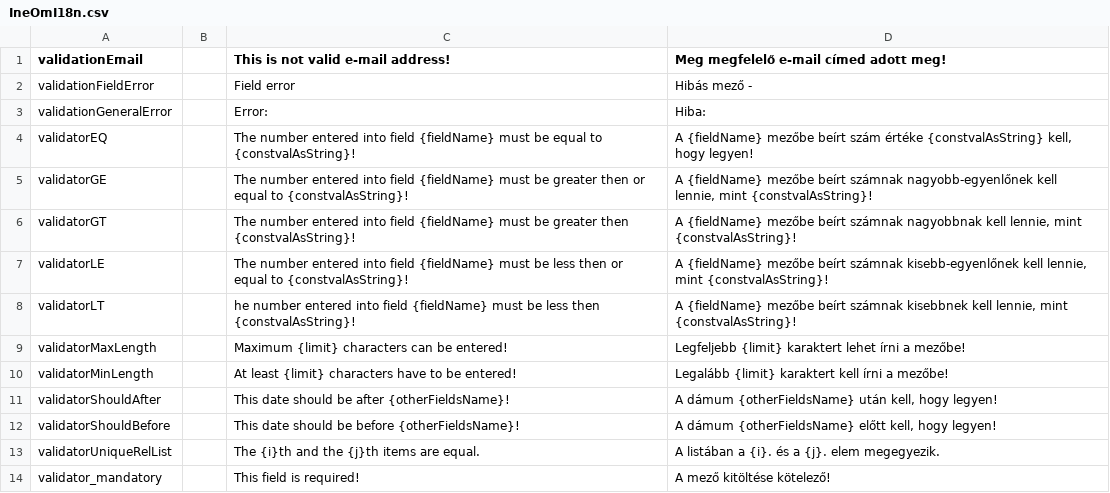
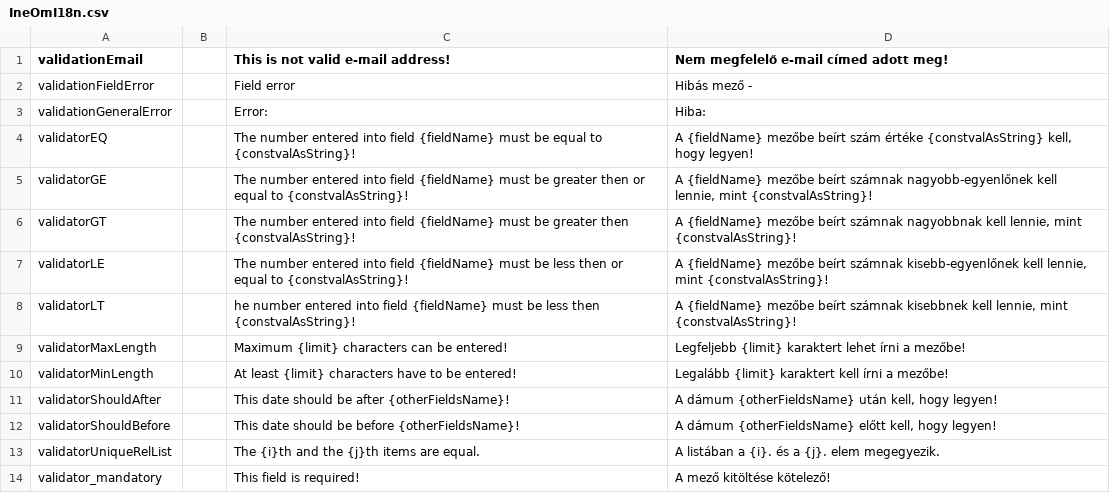
Before and after one commit to inepex/ineform, a CSV file: ineom/src/main/java/com/inepex/ineom/shared/i18n/IneOmI18n.csv, drawn as a sheet.

Commit message:
i18n correction
git-svn-id: http://ineform.googlecode.com/svn/trunk@784 7ef67a20-634e-90e6-9ab5-3f2075439470

```diff
--- a/ineom/src/main/java/com/inepex/ineom/shared/i18n/IneOmI18n.csv
+++ b/ineom/src/main/java/com/inepex/ineom/shared/i18n/IneOmI18n.csv
@@ -1,2 +1,2 @@
-"validationEmail";" ";"This is not valid e-mail address!";"Meg megfelelő e-mail címed adott meg!"
+"validationEmail";" ";"This is not valid e-mail address!";"Nem megfelelő e-mail címed adott meg!"
 "validationFieldError";"";"Field error";"Hibás mező - "
```
